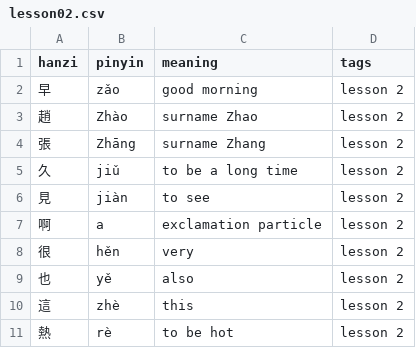
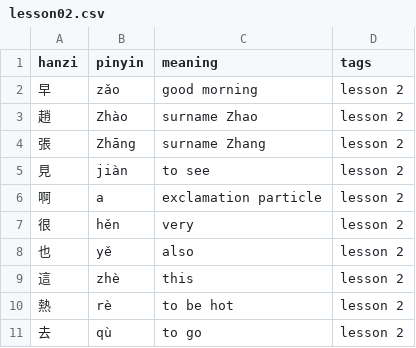
Before and after one commit to semiconda/chayniz, a CSV file: app/decks/lesson02.csv, drawn as a sheet; only a part is shown; the shorter side is filled out with more unchanged rows.

```diff
--- a/app/decks/lesson02.csv
+++ b/app/decks/lesson02.csv
@@ -4,3 +4,2 @@ hanzi,pinyin,meaning,tags
 張,Zhāng,surname Zhang,lesson 2
-久,jiǔ,to be a long time,lesson 2
 見,jiàn,to see,lesson 2
```
Also changed, not shown: 5 other files.
